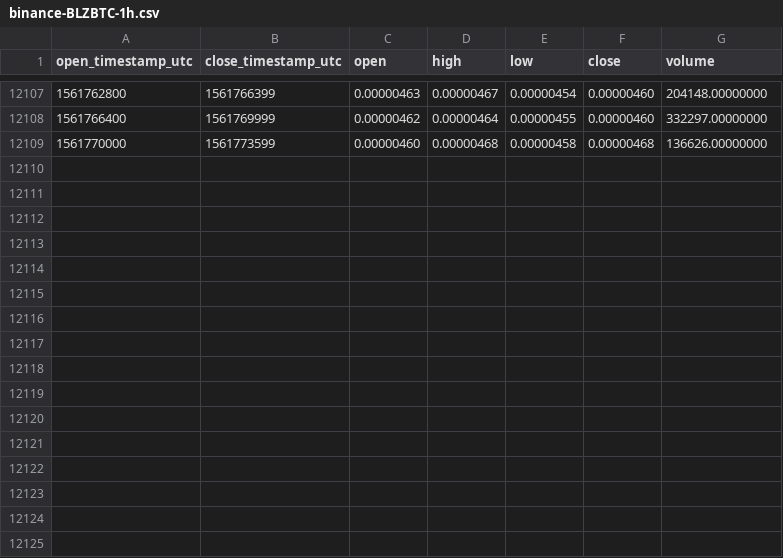
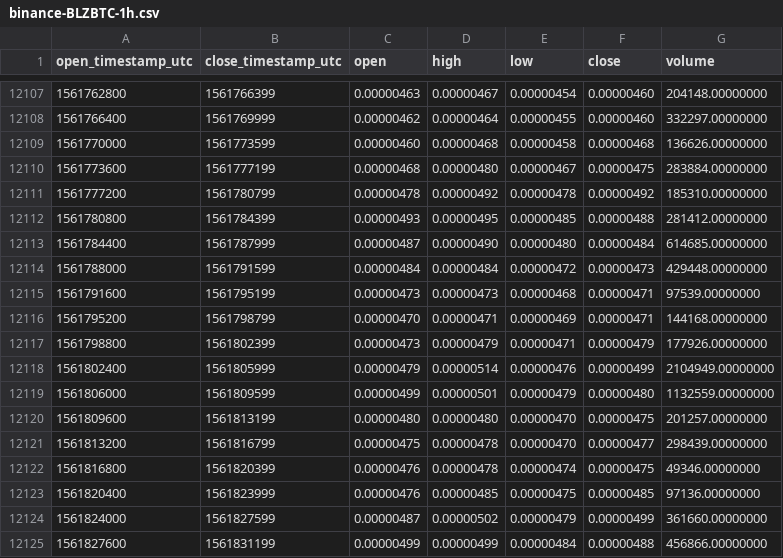
Before and after one commit to cryptobigbro/binance-BLZBTC, a CSV file: binance-BLZBTC-1h.csv, drawn as a sheet; only a part is shown, gaps mark what is left out; the diff names each change by its address in the sheet, - before the commit and + after, or states it on an @@ line.

Commit message:
Update OHLCV data.

```diff
--- a/binance-BLZBTC-1h.csv
+++ b/binance-BLZBTC-1h.csv
+row 12110: 1561773600 | 1561777199 | 0.00000468 | 0.00000480 | 0.00000467 | 0.00000475 | 283884.00000000
+row 12111: 1561777200 | 1561780799 | 0.00000478 | 0.00000492 | 0.00000478 | 0.00000492 | 185310.00000000
+row 12112: 1561780800 | 1561784399 | 0.00000493 | 0.00000495 | 0.00000485 | 0.00000488 | 281412.00000000
+row 12113: 1561784400 | 1561787999 | 0.00000487 | 0.00000490 | 0.00000480 | 0.00000484 | 614685.00000000
+row 12114: 1561788000 | 1561791599 | 0.00000484 | 0.00000484 | 0.00000472 | 0.00000473 | 429448.00000000
+row 12115: 1561791600 | 1561795199 | 0.00000473 | 0.00000473 | 0.00000468 | 0.00000471 | 97539.00000000
+row 12116: 1561795200 | 1561798799 | 0.00000470 | 0.00000471 | 0.00000469 | 0.00000471 | 144168.00000000
+row 12117: 1561798800 | 1561802399 | 0.00000473 | 0.00000479 | 0.00000471 | 0.00000479 | 177926.00000000
+row 12118: 1561802400 | 1561805999 | 0.00000479 | 0.00000514 | 0.00000476 | 0.00000499 | 2104949.00000000
+row 12119: 1561806000 | 1561809599 | 0.00000499 | 0.00000501 | 0.00000479 | 0.00000480 | 1132559.00000000
+row 12120: 1561809600 | 1561813199 | 0.00000480 | 0.00000480 | 0.00000470 | 0.00000475 | 201257.00000000
+row 12121: 1561813200 | 1561816799 | 0.00000475 | 0.00000478 | 0.00000470 | 0.00000477 | 298439.00000000
+row 12122: 1561816800 | 1561820399 | 0.00000476 | 0.00000478 | 0.00000474 | 0.00000475 | 49346.00000000
+row 12123: 1561820400 | 1561823999 | 0.00000476 | 0.00000485 | 0.00000475 | 0.00000485 | 97136.00000000
+row 12124: 1561824000 | 1561827599 | 0.00000487 | 0.00000502 | 0.00000479 | 0.00000499 | 361660.00000000
+row 12125: 1561827600 | 1561831199 | 0.00000499 | 0.00000499 | 0.00000484 | 0.00000488 | 456866.00000000
```
